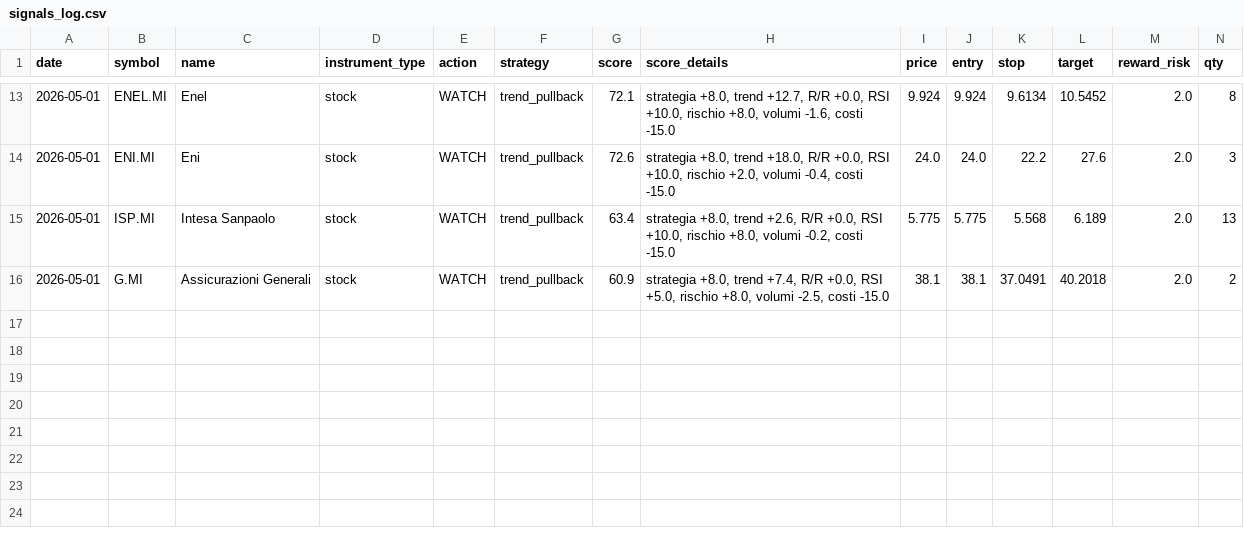
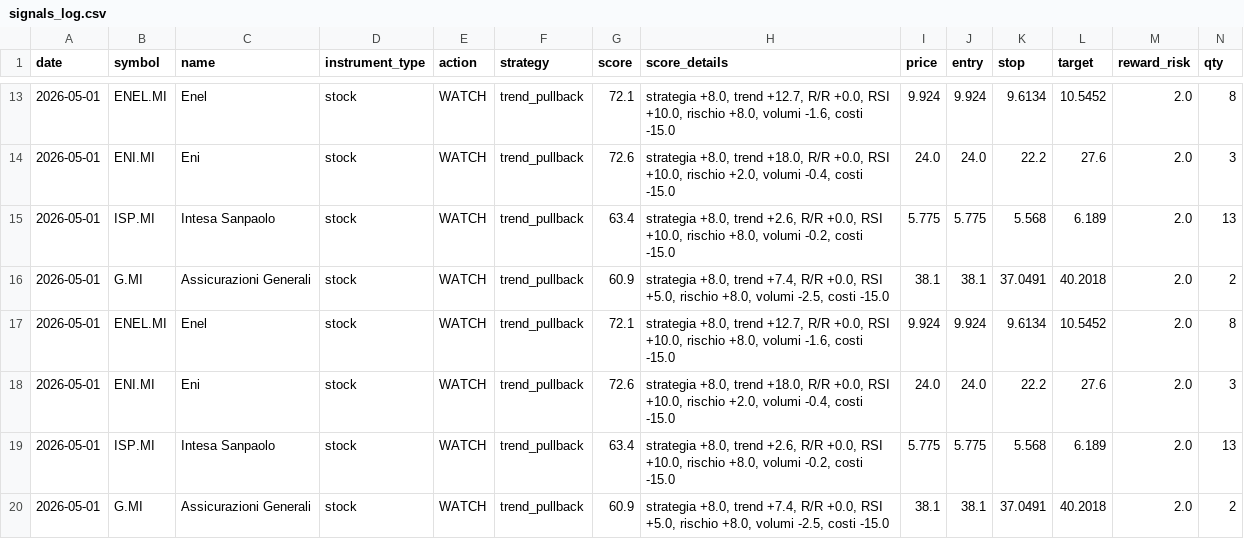
Before and after one commit to angelolosito/directa-telegram-lab, a CSV file: data/signals_log.csv, drawn as a sheet; only a part is shown, gaps mark what is left out; rows hold the shown columns only; the diff names each change by its address in the sheet, - before the commit and + after, or states it on an @@ line.

```diff
--- a/data/signals_log.csv
+++ b/data/signals_log.csv
+row 17: 2026-05-01 | ENEL.MI | Enel | stock | WATCH | trend_pullback | 72.1 | strategia +8.0, trend +12.7, R/R +0.0, RSI +10.0, rischio +8.0, volumi -1.6, costi -15.0 | 9.924 | 9.924 | 9.6134 | 10.5452 | 2.0 | 8
+row 18: 2026-05-01 | ENI.MI | Eni | stock | WATCH | trend_pullback | 72.6 | strategia +8.0, trend +18.0, R/R +0.0, RSI +10.0, rischio +2.0, volumi -0.4, costi -15.0 | 24.0 | 24.0 | 22.2 | 27.6 | 2.0 | 3
+row 19: 2026-05-01 | ISP.MI | Intesa Sanpaolo | stock | WATCH | trend_pullback | 63.4 | strategia +8.0, trend +2.6, R/R +0.0, RSI +10.0, rischio +8.0, volumi -0.2, costi -15.0 | 5.775 | 5.775 | 5.568 | 6.189 | 2.0 | 13
+row 20: 2026-05-01 | G.MI | Assicurazioni Generali | stock | WATCH | trend_pullback | 60.9 | strategia +8.0, trend +7.4, R/R +0.0, RSI +5.0, rischio +8.0, volumi -2.5, costi -15.0 | 38.1 | 38.1 | 37.0491 | 40.2018 | 2.0 | 2
```
